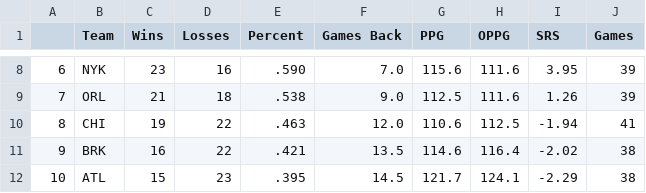
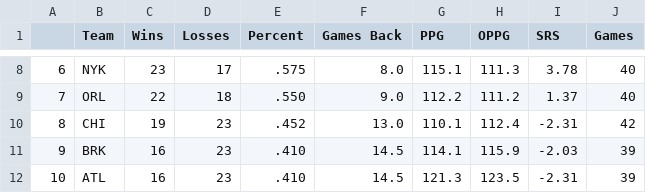
Before and after one commit to chenry22/nba-allstar-predictor, a CSV file: web app/static/data/standings.csv, drawn as a sheet; only a part is shown, gaps mark what is left out; the diff covers the shown part only.

```diff
--- a/web app/static/data/standings.csv
+++ b/web app/static/data/standings.csv
@@ -8,5 +8,5 @@
-6,NYK,23,16,.590,7.0,115.6,111.6,3.95,39
-7,ORL,21,18,.538,9.0,112.5,111.6,1.26,39
-8,CHI,19,22,.463,12.0,110.6,112.5,-1.94,41
-9,BRK,16,22,.421,13.5,114.6,116.4,-2.02,38
-10,ATL,15,23,.395,14.5,121.7,124.1,-2.29,38
+6,NYK,23,17,.575,8.0,115.1,111.3,3.78,40
+7,ORL,22,18,.550,9.0,112.2,111.2,1.37,40
+8,CHI,19,23,.452,13.0,110.1,112.4,-2.31,42
+9,BRK,16,23,.410,14.5,114.1,115.9,-2.03,39
+10,ATL,16,23,.410,14.5,121.3,123.5,-2.31,39
```
Also changed, not shown: 134 edited cells elsewhere in this file, web app/static/data/curr_player.csv, web app/static/data/east_leaders.csv, 6 other files.
